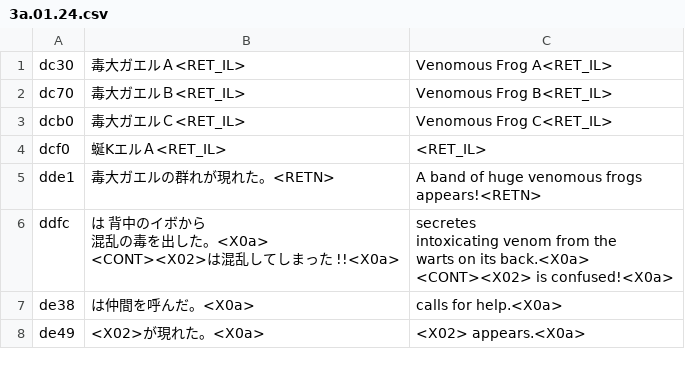
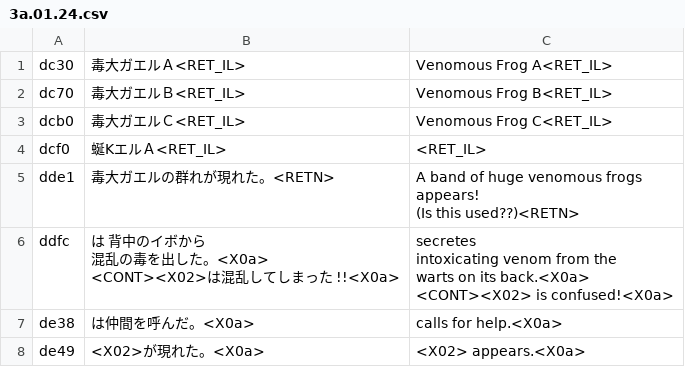
Before and after one commit to nleseul/ds6_pc98_trans, a CSV file: csv/Combats/3a.01.24.csv, drawn as a sheet.

Commit message:
Fix the name of summoned venomous frogs. Mark a summoned frog fight that doesn't seem to be used for debugging.

```diff
--- a/csv/Combats/3a.01.24.csv
+++ b/csv/Combats/3a.01.24.csv
@@ -4,4 +4,5 @@
 "dcf0","蜒KエルＡ<RET_IL>","<RET_IL>"
-"dde1","毒大ガエルの群れが現れた。<RETN>","A band of huge venomous frogs
-appears!<RETN>"
+"dde1","毒大ガエルの群れが現れた。<RETN>","A band of huge venomous frogs
+appears!
+(Is this used??)<RETN>"
 "ddfc","は 背中のイボから
```
Also changed, not shown: 1 other file.
